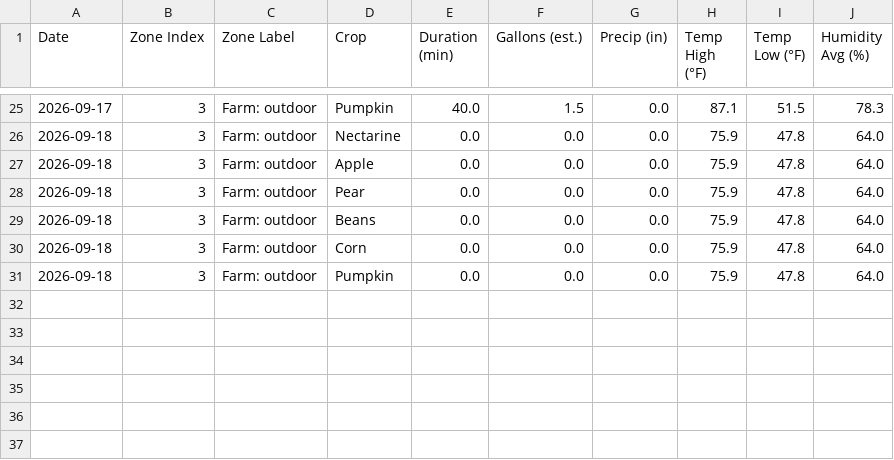
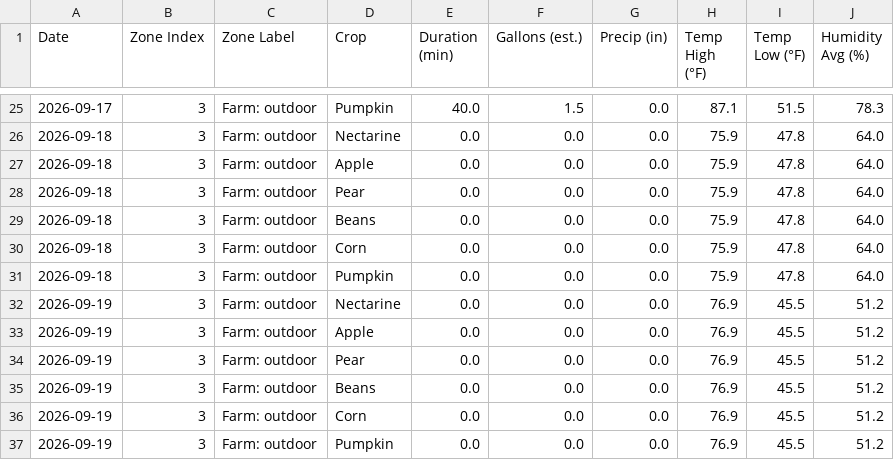
Before and after one commit to townsite-urban-farm/website, a CSV file: static/irrigation-reports/weekly/2026-W38-crops.csv, drawn as a sheet; only a part is shown, gaps mark what is left out; the diff names each change by its address in the sheet, - before the commit and + after, or states it on an @@ line.

```diff
--- a/static/irrigation-reports/weekly/2026-W38-crops.csv
+++ b/static/irrigation-reports/weekly/2026-W38-crops.csv
+row 32: 2026-09-19 | 3 | Farm: outdoor | Nectarine | 0.0 | 0.0 | 0.0 | 76.9 | 45.5 | 51.2
+row 33: 2026-09-19 | 3 | Farm: outdoor | Apple | 0.0 | 0.0 | 0.0 | 76.9 | 45.5 | 51.2
+row 34: 2026-09-19 | 3 | Farm: outdoor | Pear | 0.0 | 0.0 | 0.0 | 76.9 | 45.5 | 51.2
+row 35: 2026-09-19 | 3 | Farm: outdoor | Beans | 0.0 | 0.0 | 0.0 | 76.9 | 45.5 | 51.2
+row 36: 2026-09-19 | 3 | Farm: outdoor | Corn | 0.0 | 0.0 | 0.0 | 76.9 | 45.5 | 51.2
+row 37: 2026-09-19 | 3 | Farm: outdoor | Pumpkin | 0.0 | 0.0 | 0.0 | 76.9 | 45.5 | 51.2
```
Also changed, not shown: static/irrigation-reports/all-weeks.csv, static/irrigation-reports/crops-all-weeks.csv, 2 other files.
